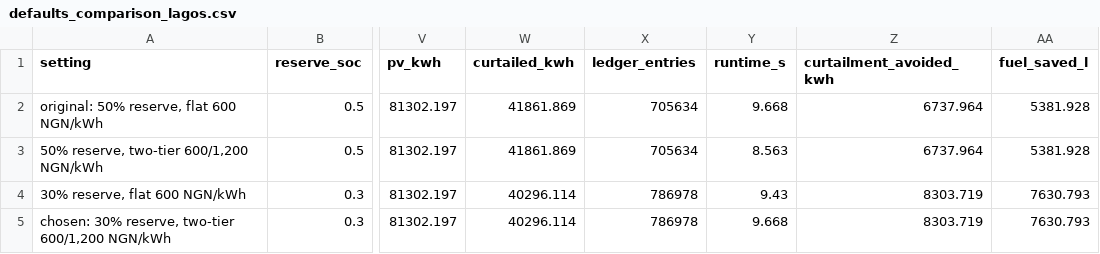
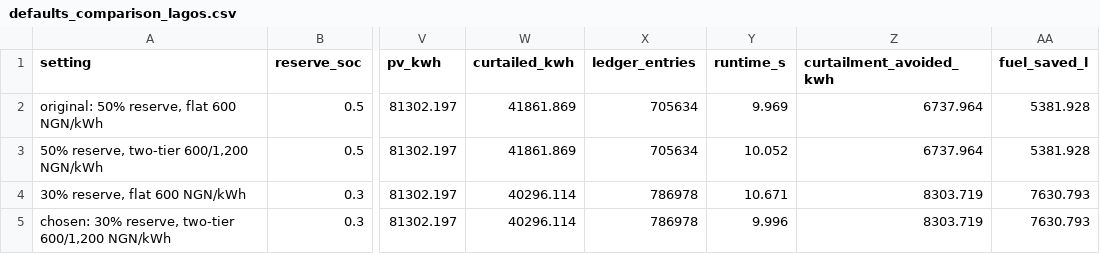
Before and after one commit to marvinoka4/vicinia, a CSV file: results/defaults_comparison_lagos.csv, drawn as a sheet; only a part is shown, gaps mark what is left out; the diff names each change by its address in the sheet, - before the commit and + after, or states it on an @@ line.

```diff
--- a/results/defaults_comparison_lagos.csv
+++ b/results/defaults_comparison_lagos.csv
-Y2 (runtime_s): 9.668
+Y2 (runtime_s): 9.969
-Y3 (runtime_s): 8.563
+Y3 (runtime_s): 10.052
-Y4 (runtime_s): 9.43
+Y4 (runtime_s): 10.671
-Y5 (runtime_s): 9.668
+Y5 (runtime_s): 9.996
```
Also changed, not shown: results/baseline_comparison.csv, results/runtime.csv, 7 other files.
